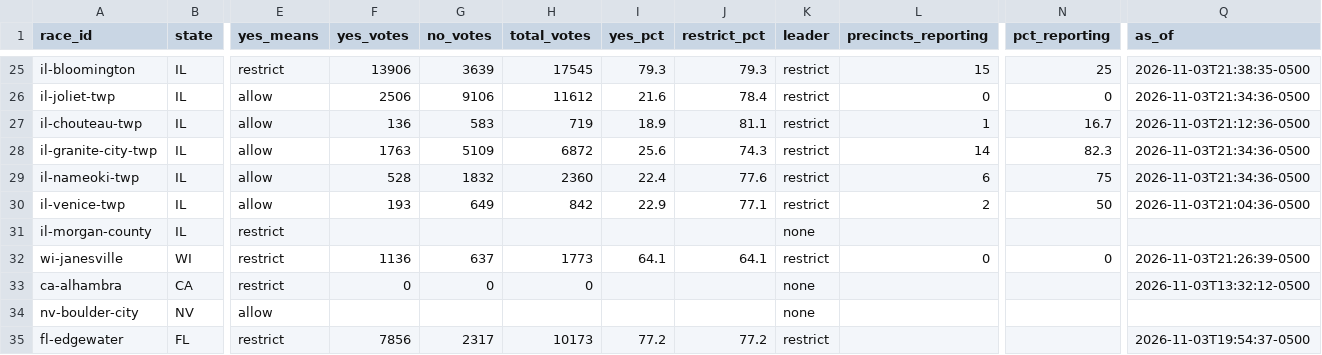
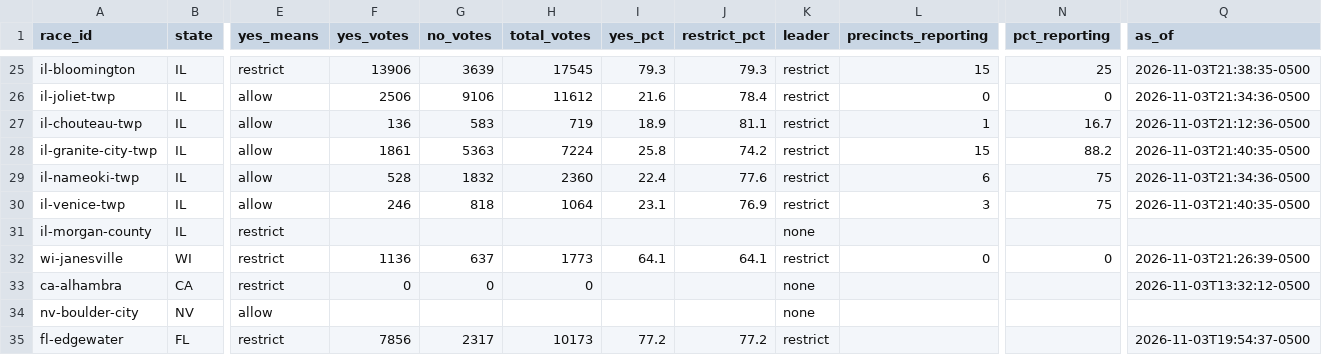
Before and after one commit to alexlundry/data_center_ballot_tracker, a CSV file: site/data/results.csv, drawn as a sheet; only a part is shown, gaps mark what is left out; the diff names each change by its address in the sheet, - before the commit and + after, or states it on an @@ line.

Commit message:
results 2026-11-04T02:40Z

```diff
--- a/site/data/results.csv
+++ b/site/data/results.csv
-F28 (yes_votes): 1763
+F28 (yes_votes): 1861
-G28 (no_votes): 5109
+G28 (no_votes): 5363
-H28 (total_votes): 6872
+H28 (total_votes): 7224
-I28 (yes_pct): 25.6
+I28 (yes_pct): 25.8
-J28 (restrict_pct): 74.3
+J28 (restrict_pct): 74.2
-L28 (precincts_reporting): 14
+L28 (precincts_reporting): 15
-N28 (pct_reporting): 82.3
+N28 (pct_reporting): 88.2
-Q28 (as_of): 2026-11-03T21:34:36-0500
+Q28 (as_of): 2026-11-03T21:40:35-0500
-F30 (yes_votes): 193
+F30 (yes_votes): 246
-G30 (no_votes): 649
+G30 (no_votes): 818
-H30 (total_votes): 842
+H30 (total_votes): 1064
-I30 (yes_pct): 22.9
+I30 (yes_pct): 23.1
-J30 (restrict_pct): 77.1
+J30 (restrict_pct): 76.9
-L30 (precincts_reporting): 2
+L30 (precincts_reporting): 3
-N30 (pct_reporting): 50
+N30 (pct_reporting): 75
-Q30 (as_of): 2026-11-03T21:04:36-0500
+Q30 (as_of): 2026-11-03T21:40:35-0500
```
Also changed, not shown: data/history.csv, 1 other file.
